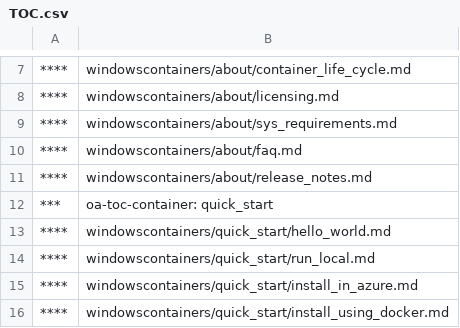
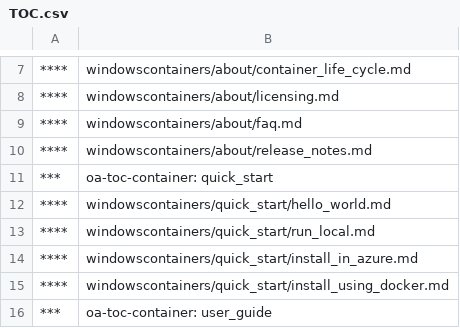
Before and after one commit to MicrosoftDocs/Virtualization-Documentation, a CSV file: virtualization/TOC.csv, drawn as a sheet; only a part is shown, gaps mark what is left out; the shorter side is filled out with more unchanged rows.

Commit message:
Updated TOC.csv

```diff
--- a/virtualization/TOC.csv
+++ b/virtualization/TOC.csv
@@ -8,3 +8,2 @@
 ****,windowscontainers/about/licensing.md
-****,windowscontainers/about/sys_requirements.md
 ****,windowscontainers/about/faq.md
```
